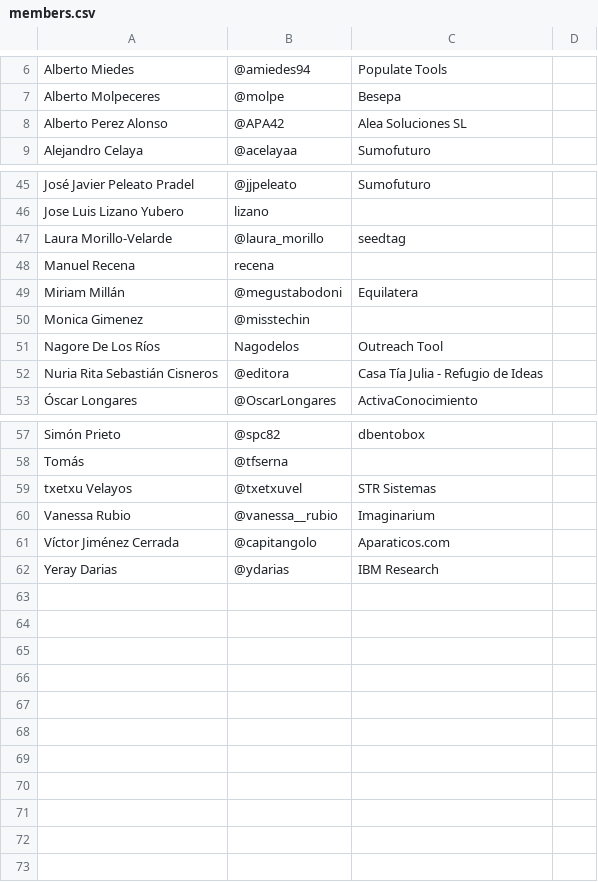
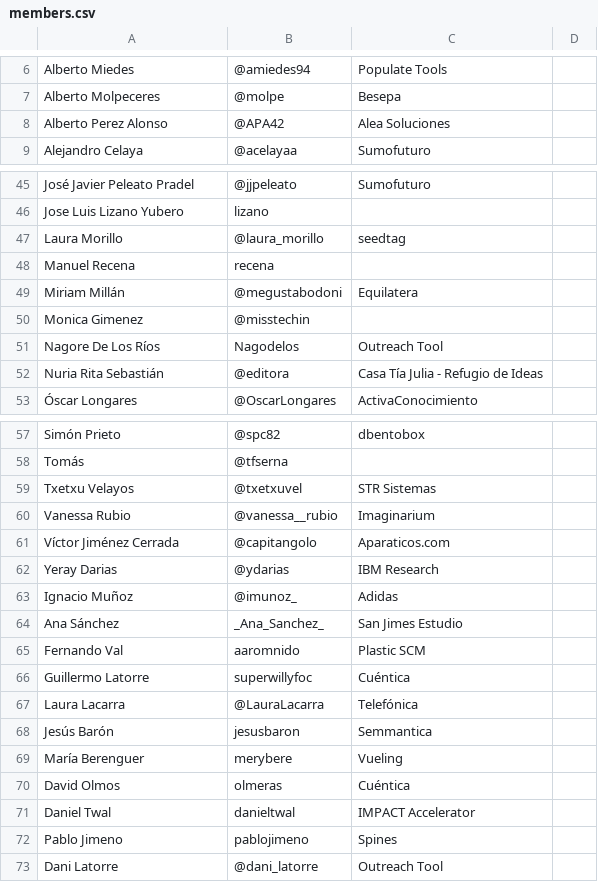
Before and after one commit to cachirulovalley/sosz18, a CSV file: _data/members.csv, drawn as a sheet; only a part is shown, gaps mark what is left out; the diff covers the shown part only.

Commit message:
updated members list with cachirulos in the night

```diff
--- a/_data/members.csv
+++ b/_data/members.csv
@@ -7,3 +7,3 @@ Alberto Miedes,@amiedes94,Populate Tools
 Alberto Molpeceres,@molpe,Besepa
-Alberto Perez Alonso,@APA42,Alea Soluciones SL
+Alberto Perez Alonso,@APA42,Alea Soluciones
 Alejandro Celaya,@acelayaa,Sumofuturo
@@ -46,3 +46,3 @@ José Javier Peleato Pradel,@jjpeleato,Sumofuturo
 Jose Luis Lizano Yubero,lizano,
-Laura Morillo-Velarde,@laura_morillo,seedtag
+Laura Morillo,@laura_morillo,seedtag
 Manuel Recena,recena,
@@ -51,3 +51,3 @@ Monica Gimenez,@misstechin,
 Nagore De Los Ríos,Nagodelos,Outreach Tool
-Nuria Rita Sebastián Cisneros,@editora,Casa Tía Julia - Refugio de Ideas
+Nuria Rita Sebastián,@editora,Casa Tía Julia - Refugio de Ideas
 Óscar Longares,@OscarLongares,ActivaConocimiento
@@ -58,3 +58,3 @@ Simón Prieto,@spc82,dbentobox
 Tomás,@tfserna,
-txetxu Velayos,@txetxuvel,STR Sistemas
+Txetxu Velayos,@txetxuvel,STR Sistemas
 Vanessa Rubio,@vanessa__rubio,Imaginarium
@@ -62 +62,12 @@ Víctor Jiménez Cerrada,@capitangolo,Aparaticos.com
 Yeray Darias,@ydarias,IBM Research
+Ignacio Muñoz,@imunoz_,Adidas
+Ana Sánchez,_Ana_Sanchez_,San Jimes Estudio
+Fernando Val,aaromnido,Plastic SCM
+Guillermo Latorre,superwillyfoc,Cuéntica
+Laura Lacarra,@LauraLacarra,Telefónica
+Jesús Barón,jesusbaron,Semmantica
+María Berenguer,merybere,Vueling
+David Olmos,olmeras,Cuéntica
+Daniel Twal,danieltwal,IMPACT Accelerator
+Pablo Jimeno,pablojimeno,Spines
+Dani Latorre,@dani_latorre,Outreach Tool
```
Also changed, not shown: 8 edited cells elsewhere in this file.
